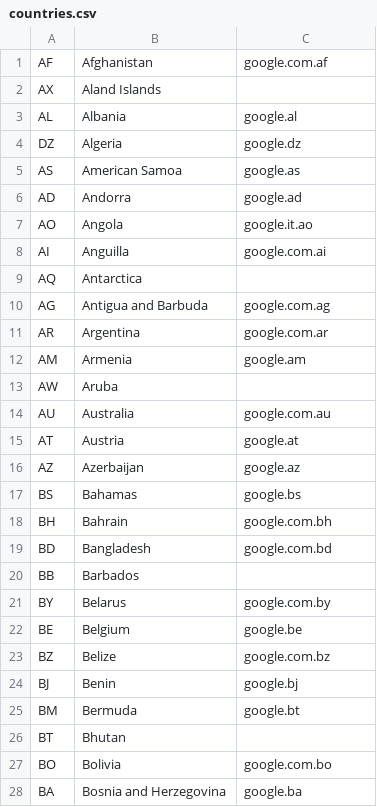
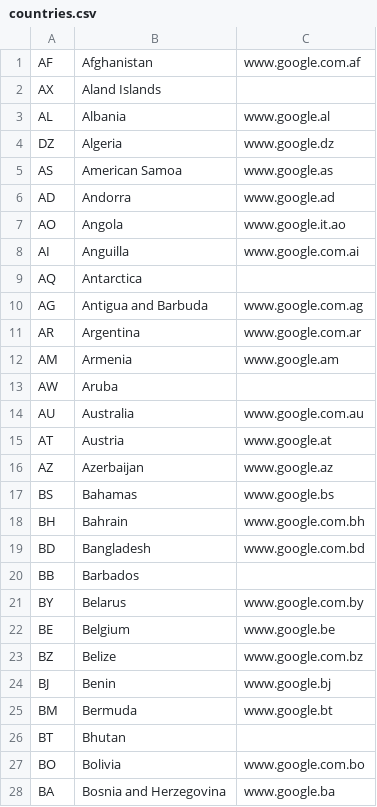
Before and after one commit to melalex/zephyr, a CSV file: init/countries.csv, drawn as a sheet; only a part is shown; the diff covers the shown part only.

Commit message:
Update google urls

```diff
--- a/init/countries.csv
+++ b/init/countries.csv
@@ -1,28 +1,28 @@
-AF,Afghanistan,google.com.af
+AF,Afghanistan,www.google.com.af
 AX,Aland Islands,
-AL,Albania,google.al
-DZ,Algeria,google.dz
-AS,American Samoa,google.as
-AD,Andorra,google.ad
-AO,Angola,google.it.ao
-AI,Anguilla,google.com.ai
+AL,Albania,www.google.al
+DZ,Algeria,www.google.dz
+AS,American Samoa,www.google.as
+AD,Andorra,www.google.ad
+AO,Angola,www.google.it.ao
+AI,Anguilla,www.google.com.ai
 AQ,Antarctica,
-AG,Antigua and Barbuda,google.com.ag
-AR,Argentina,google.com.ar
-AM,Armenia,google.am
+AG,Antigua and Barbuda,www.google.com.ag
+AR,Argentina,www.google.com.ar
+AM,Armenia,www.google.am
 AW,Aruba,
-AU,Australia,google.com.au
-AT,Austria,google.at
-AZ,Azerbaijan,google.az
-BS,Bahamas,google.bs
-BH,Bahrain,google.com.bh
-BD,Bangladesh,google.com.bd
+AU,Australia,www.google.com.au
+AT,Austria,www.google.at
+AZ,Azerbaijan,www.google.az
+BS,Bahamas,www.google.bs
+BH,Bahrain,www.google.com.bh
+BD,Bangladesh,www.google.com.bd
 BB,Barbados,
-BY,Belarus,google.com.by
-BE,Belgium,google.be
-BZ,Belize,google.com.bz
-BJ,Benin,google.bj
-BM,Bermuda,google.bt
+BY,Belarus,www.google.com.by
+BE,Belgium,www.google.be
+BZ,Belize,www.google.com.bz
+BJ,Benin,www.google.bj
+BM,Bermuda,www.google.bt
 BT,Bhutan,
-BO,Bolivia,google.com.bo
-BA,Bosnia and Herzegovina,google.ba
+BO,Bolivia,www.google.com.bo
+BA,Bosnia and Herzegovina,www.google.ba
```
Also changed, not shown: 168 edited cells elsewhere in this file.
